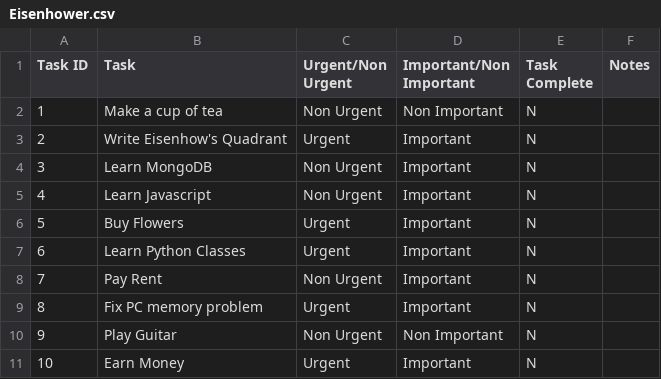
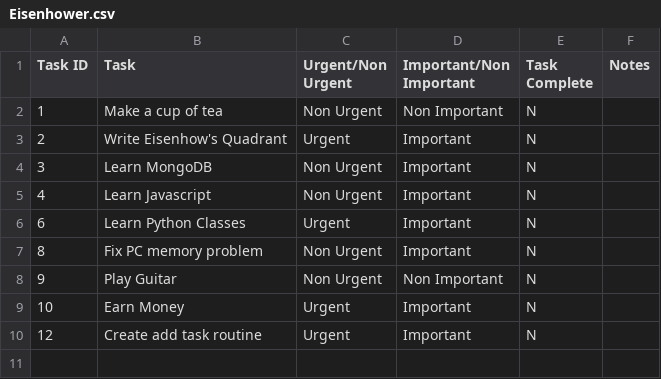
Before and after one commit to Sam-Ian/Eisenhowers-Quadrant, a CSV file: Eisenhower.csv, drawn as a sheet.

Commit message:
Update Eisenhower.csv

```diff
--- a/Eisenhower.csv
+++ b/Eisenhower.csv
@@ -5,7 +5,6 @@ Task ID,Task,Urgent/Non Urgent,Important/Non Important,Task Complete,Notes
 4,Learn Javascript,Non Urgent,Important,N,
-5,Buy Flowers,Urgent,Important,N,
 6,Learn Python Classes,Urgent,Important,N,
-7,Pay Rent,Non Urgent,Important,N,
-8,Fix PC memory problem,Urgent,Important,N,
+8,Fix PC memory problem,Non Urgent,Important,N,
 9,Play Guitar,Non Urgent,Non Important,N,
 10,Earn Money,Urgent,Important,N,
+12,Create add task routine,Urgent,Important,N,
```
